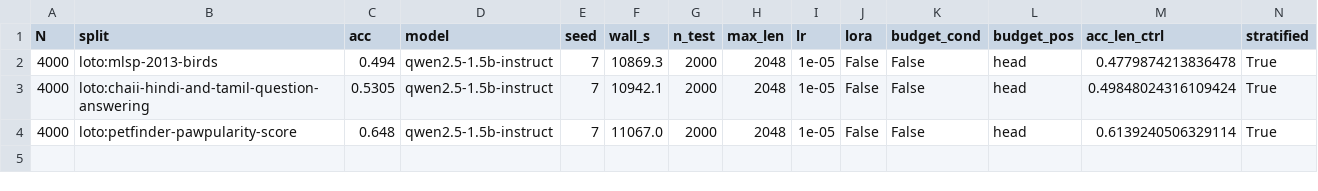
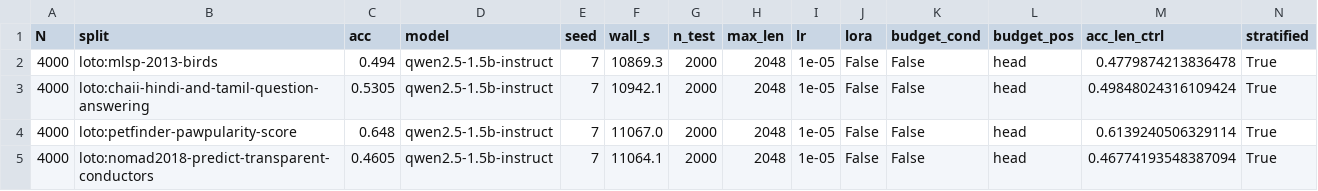
Before and after one commit to SuperSumanov/aira-dojo-noise-robust, a CSV file: phase1/loto_lookahead.csv, drawn as a sheet; only a part is shown; rows hold the shown columns only; the diff names each change by its address in the sheet, - before the commit and + after, or states it on an @@ line.

Commit message:
LOTO nomad 0.4605, 3.5 sigma BELOW chance: transfer is not merely lossy, it can invert
The five-fold transfer picture is now a spectrum: petfinder keeps 46% of its in-task margin,
chaii 23%, birds unmeasurable (target unlearnable in-task), and nomad transfers a wrong prior
outright -- 0.4605 on n=2000 deduped, still 0.468 on the length-controlled subset, so it is not
the length heuristic alone. In-task nomad under the same labels and orientation is 0.623, which
rules out a flipped-sign artifact; the inversion is a property of zero-shot transfer itself.

This triggers the pre-registered rescue branch: how many labeled target pairs repair an
inverted (nomad) versus a mid-transfer (petfinder) model. rescue_pairs.py builds LOTO-plus-K
training sets with the leakage rules asserted in-code (sampled pairs from target TRAIN trees
only, boost copies deduped before sampling K, node-level disjointness from eval verified).

Pre-flight catch, checklist item 11 again: the first build injected 3k target records into the
full 138k other-task pool, and the trainer sizes=4000 draw would have diluted the dose to ~87
records -- a placebo arm indistinguishable from plain LOTO. The base pool is now pre-sampled to
4000 so the injection survives the draw. Both targets ride one 2-GPU job; K=0 anchors are the
measured LOTO numbers, so the curve needs no extra runs at the origin.

```diff
--- a/phase1/loto_lookahead.csv
+++ b/phase1/loto_lookahead.csv
+row 5: 4000 | loto:nomad2018-predict-transparent-conductors | 0.4605 | qwen2.5-1.5b-instruct | 7 | 11064.1 | 2000 | 2048 | 1e-05 | False | False | head | 0.46774193548387094 | True
```
Also changed, not shown: 2 other files.
